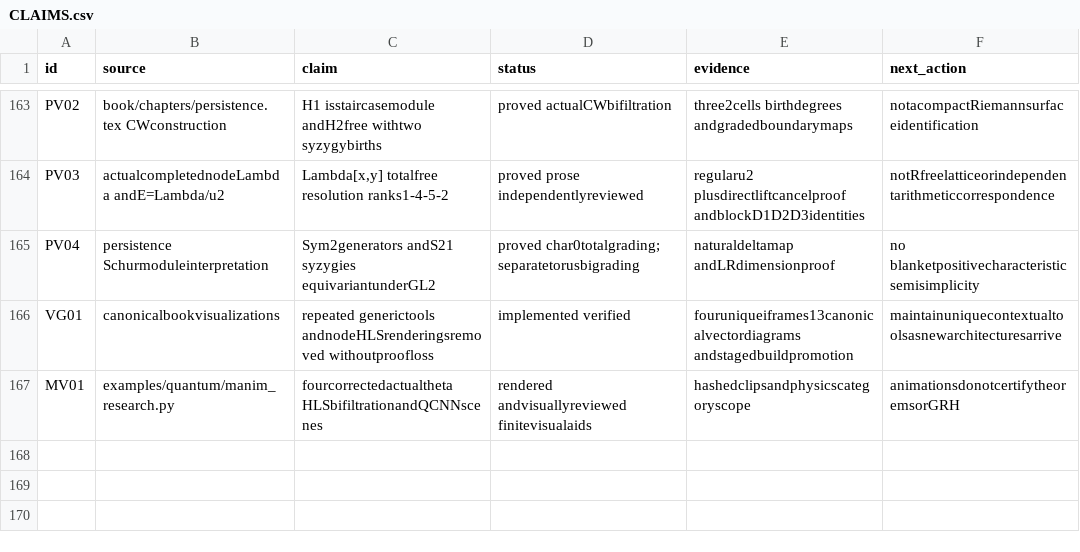
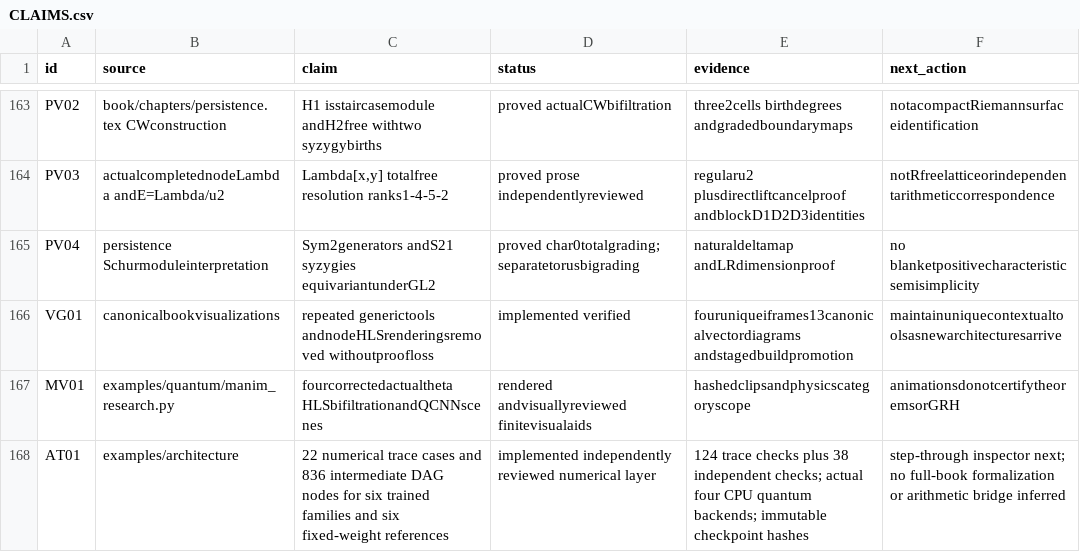
Before and after one commit to amelie-iska/GRH-research, a CSV file: planning/CLAIMS.csv, drawn as a sheet; only a part is shown, gaps mark what is left out; the diff names each change by its address in the sheet, - before the commit and + after, or states it on an @@ line.

Commit message:
Add checked numerical architecture traces for book inspector

```diff
--- a/planning/CLAIMS.csv
+++ b/planning/CLAIMS.csv
+row 168: AT01 | examples/architecture | 22 numerical trace cases and 836 intermediate DAG nodes for six trained families and six fixed-weight references | implemented independently reviewed numerical layer | 124 trace checks plus 38 independent checks; actual four CPU quantum backends; immutable checkpoint hashes | step-through inspector next; no full-book formalization or arithmetic bridge inferred
```
Also changed, not shown: 47 other files.
